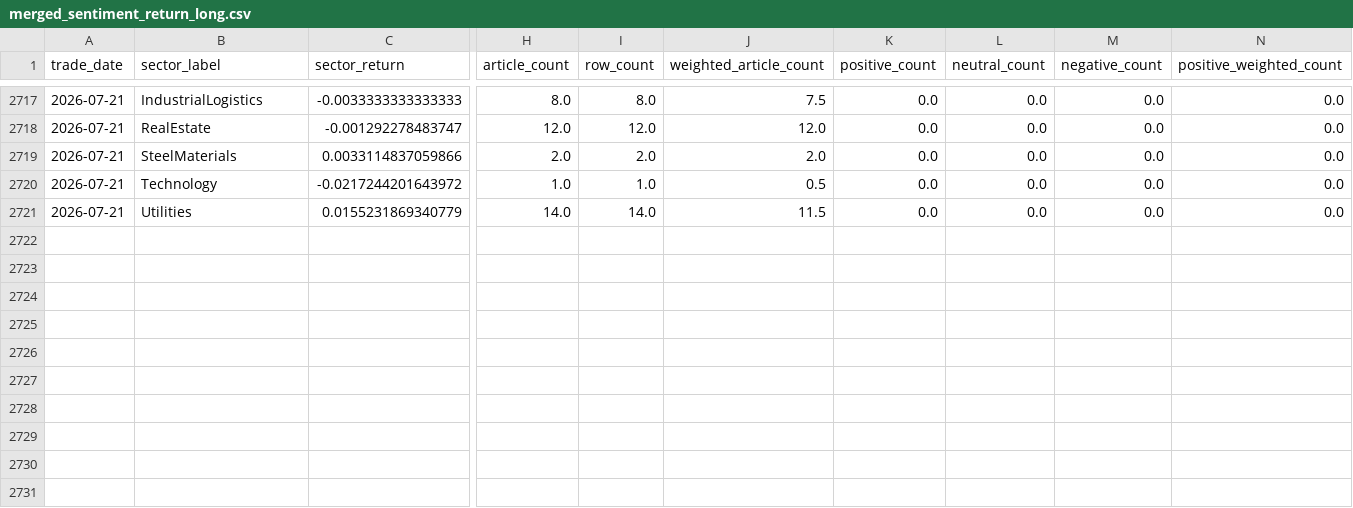
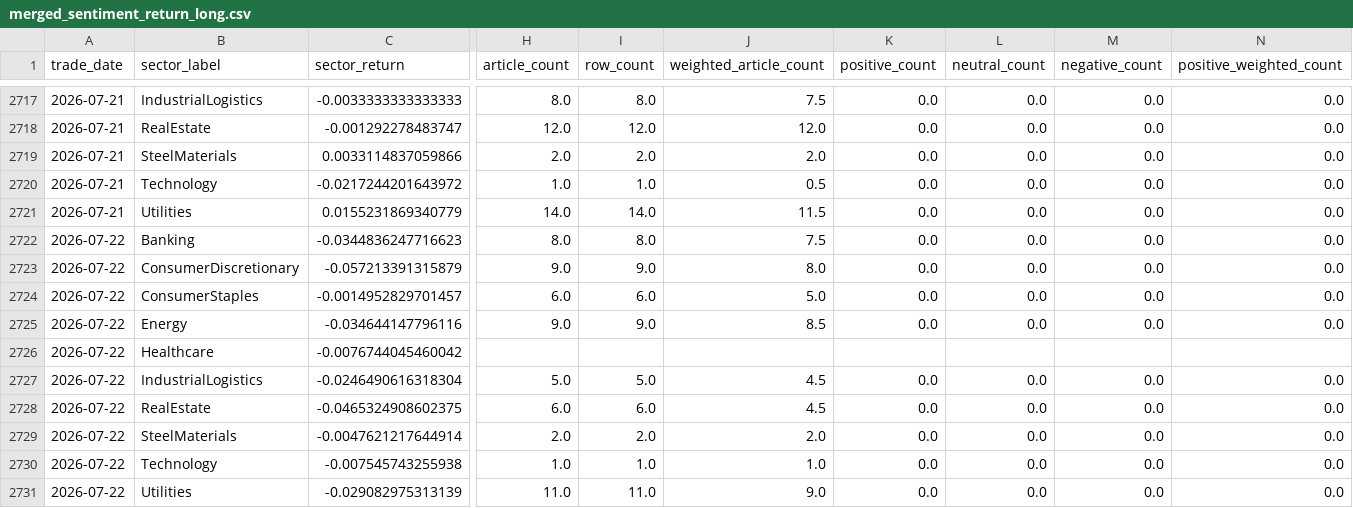
Before and after one commit to doanminhhieu14052005-sketch/News-driven-stock, a CSV file: data/processed/merged_sentiment_return_long.csv, drawn as a sheet; only a part is shown, gaps mark what is left out; rows hold the shown columns only; the diff names each change by its address in the sheet, - before the commit and + after, or states it on an @@ line.

```diff
--- a/data/processed/merged_sentiment_return_long.csv
+++ b/data/processed/merged_sentiment_return_long.csv
+row 2722: 2026-07-22 | Banking | -0.0344836247716623 | 8.0 | 8.0 | 7.5 | 0.0 | 0.0 | 0.0 | 0.0
+row 2723: 2026-07-22 | ConsumerDiscretionary | -0.057213391315879 | 9.0 | 9.0 | 8.0 | 0.0 | 0.0 | 0.0 | 0.0
+row 2724: 2026-07-22 | ConsumerStaples | -0.0014952829701457 | 6.0 | 6.0 | 5.0 | 0.0 | 0.0 | 0.0 | 0.0
+row 2725: 2026-07-22 | Energy | -0.034644147796116 | 9.0 | 9.0 | 8.5 | 0.0 | 0.0 | 0.0 | 0.0
+row 2726: 2026-07-22 | Healthcare | -0.0076744045460042
+row 2727: 2026-07-22 | IndustrialLogistics | -0.0246490616318304 | 5.0 | 5.0 | 4.5 | 0.0 | 0.0 | 0.0 | 0.0
+row 2728: 2026-07-22 | RealEstate | -0.0465324908602375 | 6.0 | 6.0 | 4.5 | 0.0 | 0.0 | 0.0 | 0.0
+row 2729: 2026-07-22 | SteelMaterials | -0.0047621217644914 | 2.0 | 2.0 | 2.0 | 0.0 | 0.0 | 0.0 | 0.0
+row 2730: 2026-07-22 | Technology | -0.007545743255938 | 1.0 | 1.0 | 1.0 | 0.0 | 0.0 | 0.0 | 0.0
+row 2731: 2026-07-22 | Utilities | -0.029082975313139 | 11.0 | 11.0 | 9.0 | 0.0 | 0.0 | 0.0 | 0.0
```
Also changed, not shown: VNStock/data/processed/daily_sector_price_long.csv, VNStock/data/processed/daily_sector_price_wide.csv, 16 other files.
